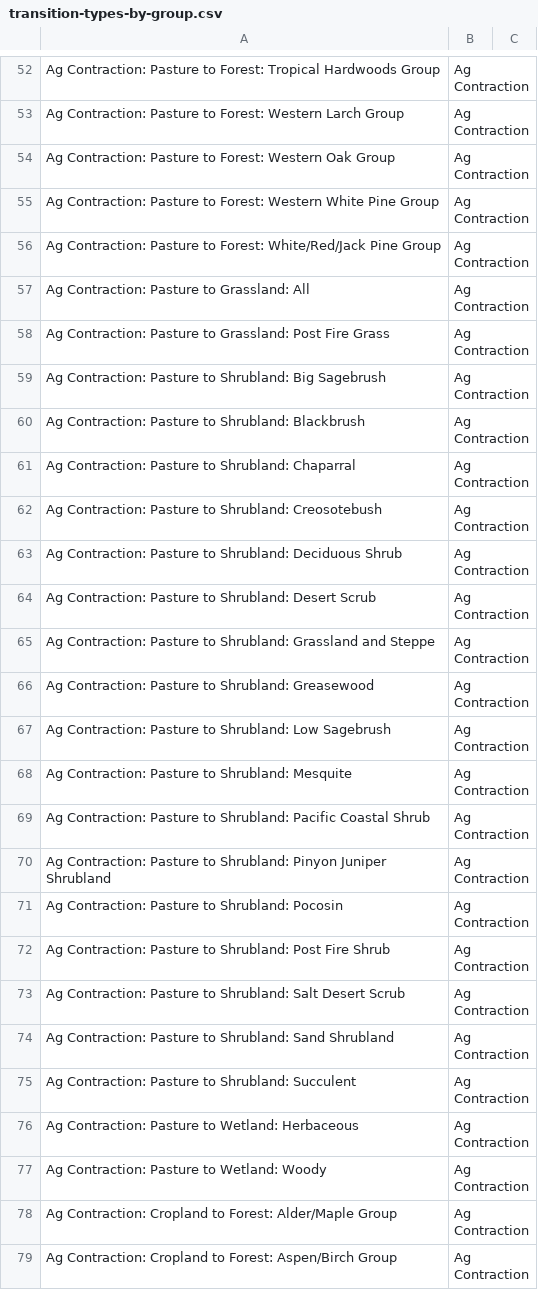
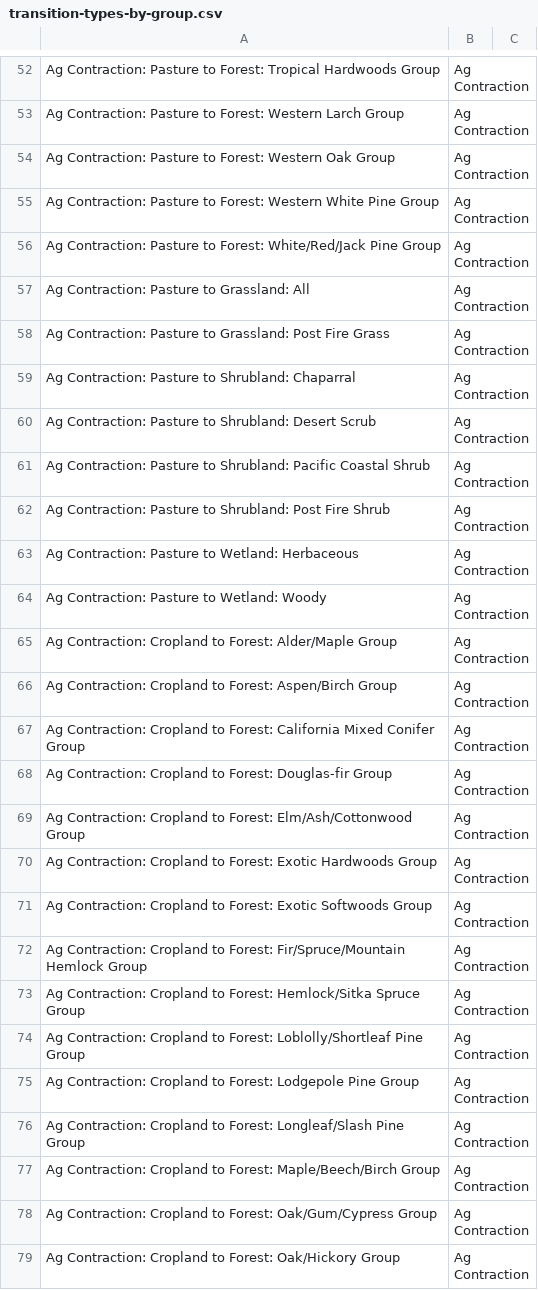
Before and after one commit to bsleeter/california-sig, a CSV file: data/definitions/transition-types-by-group.csv, drawn as a sheet; only a part is shown, gaps mark what is left out; the shorter side is filled out with more unchanged rows; the diff covers the shown part only.

```diff
--- a/data/definitions/transition-types-by-group.csv
+++ b/data/definitions/transition-types-by-group.csv
@@ -58,19 +58,6 @@ Ag Contraction: Pasture to Grassland: All,Ag Contraction,
 Ag Contraction: Pasture to Grassland: Post Fire Grass,Ag Contraction,
-Ag Contraction: Pasture to Shrubland: Big Sagebrush,Ag Contraction,
-Ag Contraction: Pasture to Shrubland: Blackbrush,Ag Contraction,
 Ag Contraction: Pasture to Shrubland: Chaparral,Ag Contraction,
-Ag Contraction: Pasture to Shrubland: Creosotebush,Ag Contraction,
-Ag Contraction: Pasture to Shrubland: Deciduous Shrub,Ag Contraction,
 Ag Contraction: Pasture to Shrubland: Desert Scrub,Ag Contraction,
-Ag Contraction: Pasture to Shrubland: Grassland and Steppe,Ag Contraction,
-Ag Contraction: Pasture to Shrubland: Greasewood,Ag Contraction,
-Ag Contraction: Pasture to Shrubland: Low Sagebrush,Ag Contraction,
-Ag Contraction: Pasture to Shrubland: Mesquite,Ag Contraction,
 Ag Contraction: Pasture to Shrubland: Pacific Coastal Shrub,Ag Contraction,
-Ag Contraction: Pasture to Shrubland: Pinyon Juniper Shrubland,Ag Contraction,
-Ag Contraction: Pasture to Shrubland: Pocosin,Ag Contraction,
 Ag Contraction: Pasture to Shrubland: Post Fire Shrub,Ag Contraction,
-Ag Contraction: Pasture to Shrubland: Salt Desert Scrub,Ag Contraction,
-Ag Contraction: Pasture to Shrubland: Sand Shrubland,Ag Contraction,
-Ag Contraction: Pasture to Shrubland: Succulent,Ag Contraction,
 Ag Contraction: Pasture to Wetland: Herbaceous,Ag Contraction,
```
Also changed, not shown: 39 removed rows elsewhere in this file, data/adjacency/transition-adjacency-multipliers.csv, data/definitions/pathway-diagram-probabilistic-agexpansion.csv, 15 other files.
